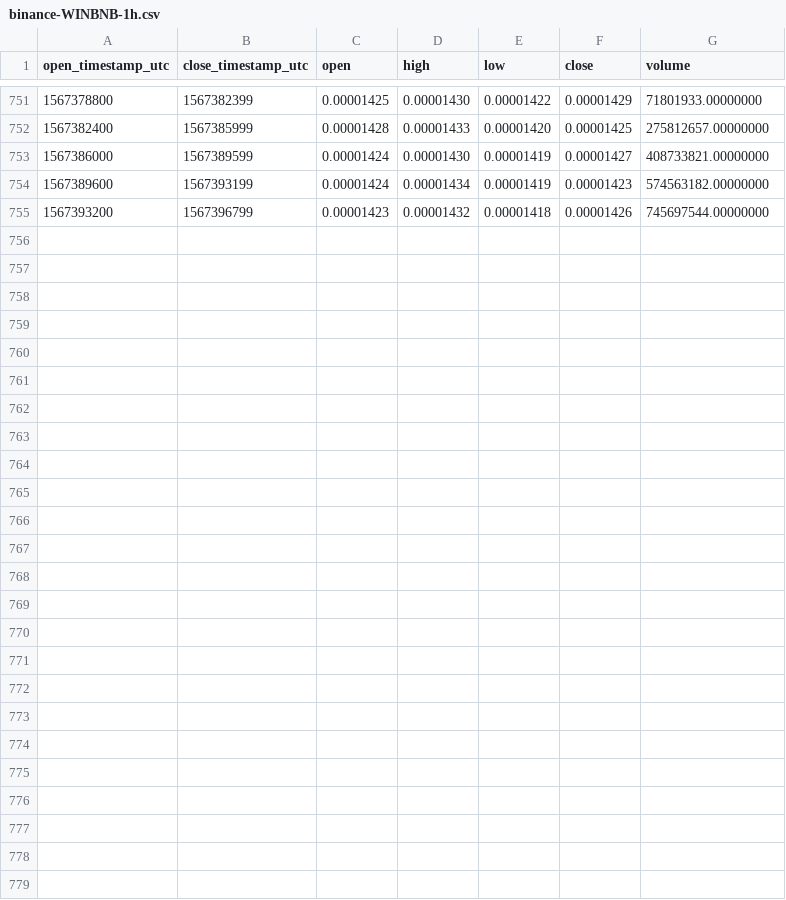
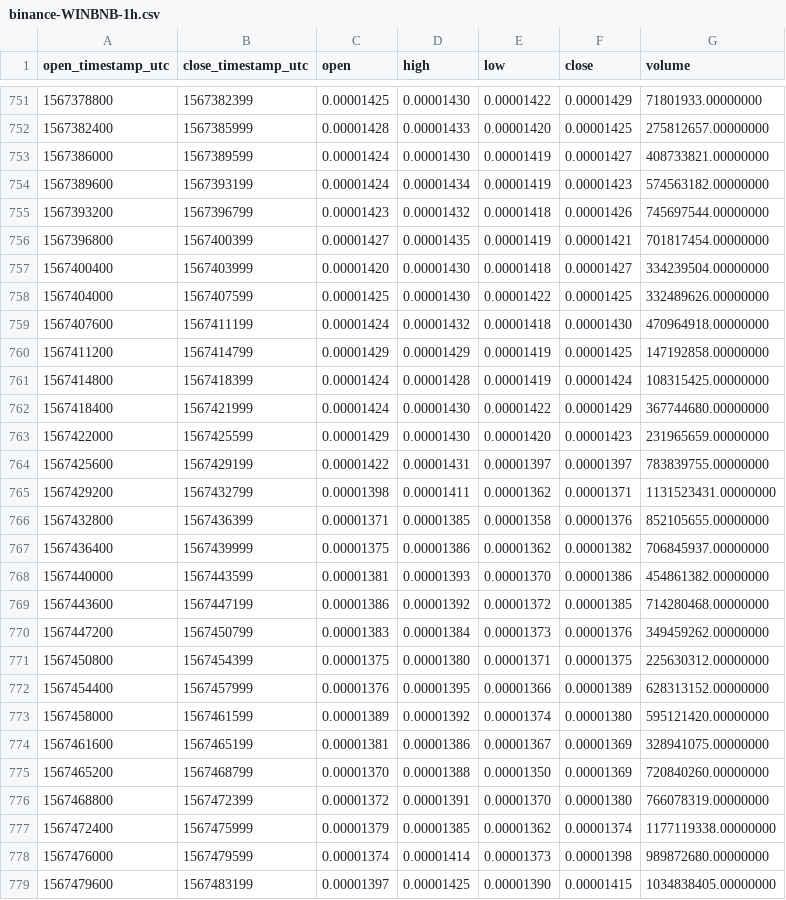
Before and after one commit to cryptobigbro/binance-WINBNB, a CSV file: binance-WINBNB-1h.csv, drawn as a sheet; only a part is shown, gaps mark what is left out; the diff names each change by its address in the sheet, - before the commit and + after, or states it on an @@ line.

Commit message:
Update OHLCV data.

```diff
--- a/binance-WINBNB-1h.csv
+++ b/binance-WINBNB-1h.csv
+row 756: 1567396800 | 1567400399 | 0.00001427 | 0.00001435 | 0.00001419 | 0.00001421 | 701817454.00000000
+row 757: 1567400400 | 1567403999 | 0.00001420 | 0.00001430 | 0.00001418 | 0.00001427 | 334239504.00000000
+row 758: 1567404000 | 1567407599 | 0.00001425 | 0.00001430 | 0.00001422 | 0.00001425 | 332489626.00000000
+row 759: 1567407600 | 1567411199 | 0.00001424 | 0.00001432 | 0.00001418 | 0.00001430 | 470964918.00000000
+row 760: 1567411200 | 1567414799 | 0.00001429 | 0.00001429 | 0.00001419 | 0.00001425 | 147192858.00000000
+row 761: 1567414800 | 1567418399 | 0.00001424 | 0.00001428 | 0.00001419 | 0.00001424 | 108315425.00000000
+row 762: 1567418400 | 1567421999 | 0.00001424 | 0.00001430 | 0.00001422 | 0.00001429 | 367744680.00000000
+row 763: 1567422000 | 1567425599 | 0.00001429 | 0.00001430 | 0.00001420 | 0.00001423 | 231965659.00000000
+row 764: 1567425600 | 1567429199 | 0.00001422 | 0.00001431 | 0.00001397 | 0.00001397 | 783839755.00000000
+row 765: 1567429200 | 1567432799 | 0.00001398 | 0.00001411 | 0.00001362 | 0.00001371 | 1131523431.00000000
+row 766: 1567432800 | 1567436399 | 0.00001371 | 0.00001385 | 0.00001358 | 0.00001376 | 852105655.00000000
+row 767: 1567436400 | 1567439999 | 0.00001375 | 0.00001386 | 0.00001362 | 0.00001382 | 706845937.00000000
+row 768: 1567440000 | 1567443599 | 0.00001381 | 0.00001393 | 0.00001370 | 0.00001386 | 454861382.00000000
+row 769: 1567443600 | 1567447199 | 0.00001386 | 0.00001392 | 0.00001372 | 0.00001385 | 714280468.00000000
+row 770: 1567447200 | 1567450799 | 0.00001383 | 0.00001384 | 0.00001373 | 0.00001376 | 349459262.00000000
+row 771: 1567450800 | 1567454399 | 0.00001375 | 0.00001380 | 0.00001371 | 0.00001375 | 225630312.00000000
+row 772: 1567454400 | 1567457999 | 0.00001376 | 0.00001395 | 0.00001366 | 0.00001389 | 628313152.00000000
+row 773: 1567458000 | 1567461599 | 0.00001389 | 0.00001392 | 0.00001374 | 0.00001380 | 595121420.00000000
+row 774: 1567461600 | 1567465199 | 0.00001381 | 0.00001386 | 0.00001367 | 0.00001369 | 328941075.00000000
+row 775: 1567465200 | 1567468799 | 0.00001370 | 0.00001388 | 0.00001350 | 0.00001369 | 720840260.00000000
+row 776: 1567468800 | 1567472399 | 0.00001372 | 0.00001391 | 0.00001370 | 0.00001380 | 766078319.00000000
+row 777: 1567472400 | 1567475999 | 0.00001379 | 0.00001385 | 0.00001362 | 0.00001374 | 1177119338.00000000
+row 778: 1567476000 | 1567479599 | 0.00001374 | 0.00001414 | 0.00001373 | 0.00001398 | 989872680.00000000
+row 779: 1567479600 | 1567483199 | 0.00001397 | 0.00001425 | 0.00001390 | 0.00001415 | 1034838405.00000000
```
Also changed, not shown: binance-WINBNB-1d.csv, 1 other file.
